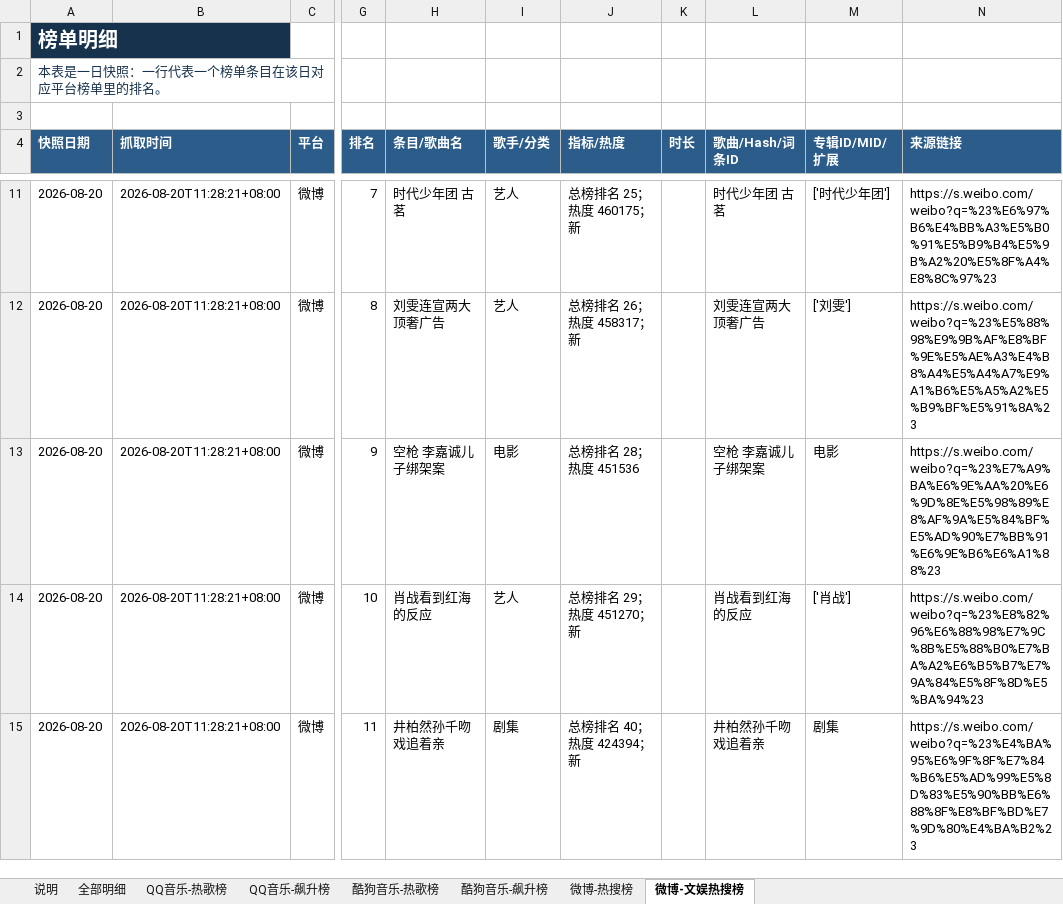
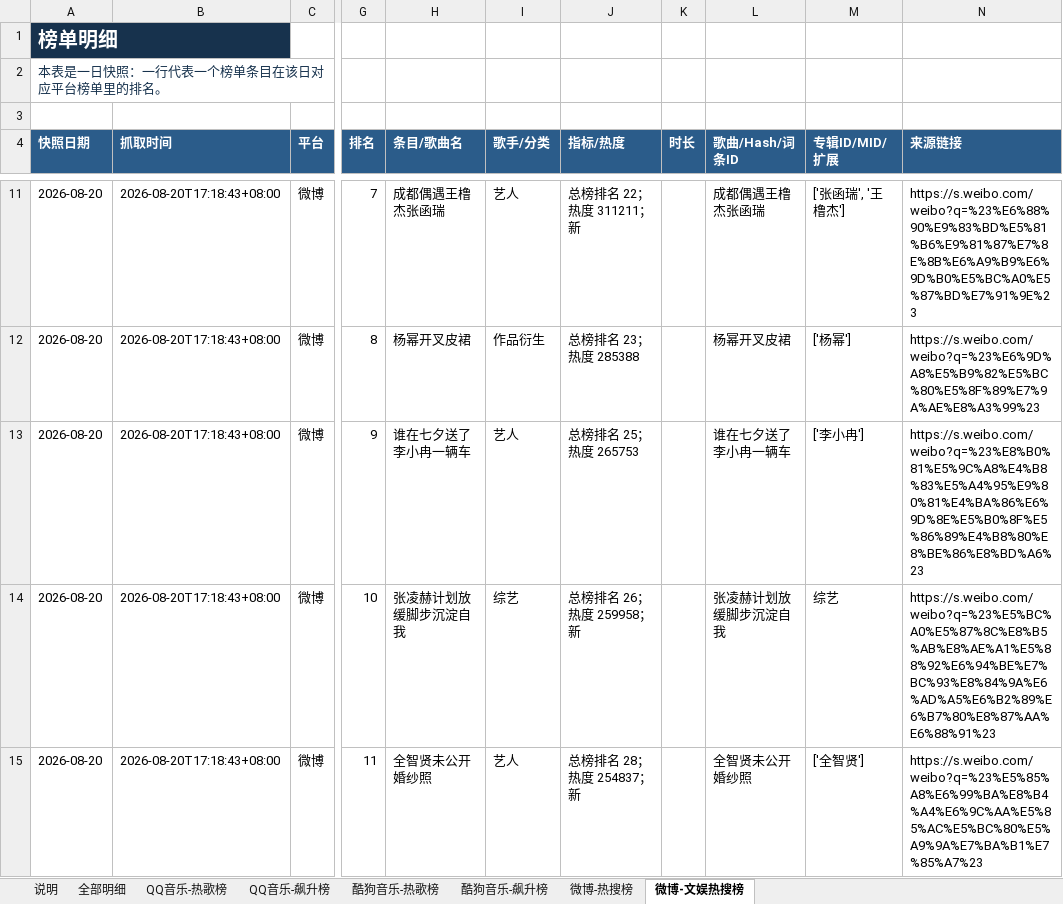
Before and after one commit to ybq-music/music-chart-heartbeat, an Excel workbook: outputs/music_charts_2026-08-20.xlsx, sheet 微博-文娱热搜榜, drawn as a sheet; only a part is shown, gaps mark what is left out; values as stored, in another font and other column widths than the file's, no borders; the diff covers the shown part only; the diff names each change by its address in the sheet, - before the commit and + after, or states it on an @@ line.

```diff
--- a/outputs/music_charts_2026-08-20.xlsx (sheet 微博-文娱热搜榜)
+++ b/outputs/music_charts_2026-08-20.xlsx (sheet 微博-文娱热搜榜)
-B11:B15 (抓取时间): 2026-08-20T11:28:21+08:00
+B11:B15 (抓取时间): 2026-08-20T17:18:43+08:00
-H11 (条目/歌曲名): 时代少年团 古茗
+H11 (条目/歌曲名): 成都偶遇王橹杰张函瑞
-J11 (指标/热度): 总榜排名 25；热度 460175；新
+J11 (指标/热度): 总榜排名 22；热度 311211；新
-L11 (歌曲/Hash/词条ID): 时代少年团 古茗
+L11 (歌曲/Hash/词条ID): 成都偶遇王橹杰张函瑞
-M11 (专辑ID/MID/扩展): ['时代少年团']
+M11 (专辑ID/MID/扩展): ['张函瑞', '王橹杰']
-N11 (来源链接): https://s.weibo.com/weibo?q=%23%E6%97%B6%E4%BB%A3%E5%B0%91%E5%B9%B4%E5%9B%A2%20%E5%8F%A4%E8%8C%97%23
+N11 (来源链接): https://s.weibo.com/weibo?q=%23%E6%88%90%E9%83%BD%E5%81%B6%E9%81%87%E7%8E%8B%E6%A9%B9%E6%9D%B0%E5%BC%A0%E5%87%BD%E7%91%9E%23
-H12 (条目/歌曲名): 刘雯连宣两大顶奢广告
+H12 (条目/歌曲名): 杨幂开叉皮裙
-I12 (歌手/分类): 艺人
+I12 (歌手/分类): 作品衍生
-J12 (指标/热度): 总榜排名 26；热度 458317；新
+J12 (指标/热度): 总榜排名 23；热度 285388
-L12 (歌曲/Hash/词条ID): 刘雯连宣两大顶奢广告
+L12 (歌曲/Hash/词条ID): 杨幂开叉皮裙
-M12 (专辑ID/MID/扩展): ['刘雯']
+M12 (专辑ID/MID/扩展): ['杨幂']
-N12 (来源链接): https://s.weibo.com/weibo?q=%23%E5%88%98%E9%9B%AF%E8%BF%9E%E5%AE%A3%E4%B8%A4%E5%A4%A7%E9%A1%B6%E5%A5%A2%E5%B9%BF%E5%91%8A%23
+N12 (来源链接): https://s.weibo.com/weibo?q=%23%E6%9D%A8%E5%B9%82%E5%BC%80%E5%8F%89%E7%9A%AE%E8%A3%99%23
-H13 (条目/歌曲名): 空枪 李嘉诚儿子绑架案
+H13 (条目/歌曲名): 谁在七夕送了李小冉一辆车
-I13 (歌手/分类): 电影
+I13 (歌手/分类): 艺人
-J13 (指标/热度): 总榜排名 28；热度 451536
+J13 (指标/热度): 总榜排名 25；热度 265753
-L13 (歌曲/Hash/词条ID): 空枪 李嘉诚儿子绑架案
+L13 (歌曲/Hash/词条ID): 谁在七夕送了李小冉一辆车
-M13 (专辑ID/MID/扩展): 电影
+M13 (专辑ID/MID/扩展): ['李小冉']
-N13 (来源链接): https://s.weibo.com/weibo?q=%23%E7%A9%BA%E6%9E%AA%20%E6%9D%8E%E5%98%89%E8%AF%9A%E5%84%BF%E5%AD%90%E7%BB%91%E6%9E%B6%E6%A1%88%23
+N13 (来源链接): https://s.weibo.com/weibo?q=%23%E8%B0%81%E5%9C%A8%E4%B8%83%E5%A4%95%E9%80%81%E4%BA%86%E6%9D%8E%E5%B0%8F%E5%86%89%E4%B8%80%E8%BE%86%E8%BD%A6%23
-H14 (条目/歌曲名): 肖战看到红海的反应
+H14 (条目/歌曲名): 张凌赫计划放缓脚步沉淀自我
-I14 (歌手/分类): 艺人
+I14 (歌手/分类): 综艺
-J14 (指标/热度): 总榜排名 29；热度 451270；新
+J14 (指标/热度): 总榜排名 26；热度 259958；新
-L14 (歌曲/Hash/词条ID): 肖战看到红海的反应
+L14 (歌曲/Hash/词条ID): 张凌赫计划放缓脚步沉淀自我
-M14 (专辑ID/MID/扩展): ['肖战']
+M14 (专辑ID/MID/扩展): 综艺
-N14 (来源链接): https://s.weibo.com/weibo?q=%23%E8%82%96%E6%88%98%E7%9C%8B%E5%88%B0%E7%BA%A2%E6%B5%B7%E7%9A%84%E5%8F%8D%E5%BA%94%23
+N14 (来源链接): https://s.weibo.com/weibo?q=%23%E5%BC%A0%E5%87%8C%E8%B5%AB%E8%AE%A1%E5%88%92%E6%94%BE%E7%BC%93%E8%84%9A%E6%AD%A5%E6%B2%89%E6%B7%80%E8%87%AA%E6%88%91%23
-H15 (条目/歌曲名): 井柏然孙千吻戏追着亲
+H15 (条目/歌曲名): 全智贤未公开婚纱照
-I15 (歌手/分类): 剧集
+I15 (歌手/分类): 艺人
-J15 (指标/热度): 总榜排名 40；热度 424394；新
+J15 (指标/热度): 总榜排名 28；热度 254837；新
-L15 (歌曲/Hash/词条ID): 井柏然孙千吻戏追着亲
+L15 (歌曲/Hash/词条ID): 全智贤未公开婚纱照
-M15 (专辑ID/MID/扩展): 剧集
+M15 (专辑ID/MID/扩展): ['全智贤']
-N15 (来源链接): https://s.weibo.com/weibo?q=%23%E4%BA%95%E6%9F%8F%E7%84%B6%E5%AD%99%E5%8D%83%E5%90%BB%E6%88%8F%E8%BF%BD%E7%9D%80%E4%BA%B2%23
+N15 (来源链接): https://s.weibo.com/weibo?q=%23%E5%85%A8%E6%99%BA%E8%B4%A4%E6%9C%AA%E5%85%AC%E5%BC%80%E5%A9%9A%E7%BA%B1%E7%85%A7%23
```
Also changed, not shown: 3 added rows and 74 edited cells elsewhere in this sheet, sheet 全部明细, sheet 酷狗音乐-热歌榜, sheet 微博-热搜榜, sheet QQ音乐-热歌榜, sheet QQ音乐-飙升榜, sheet 酷狗音乐-飙升榜, 1 more sheet, 4 other files.
